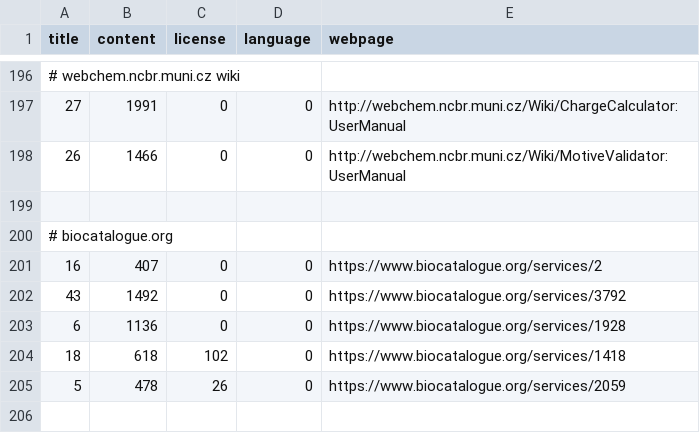
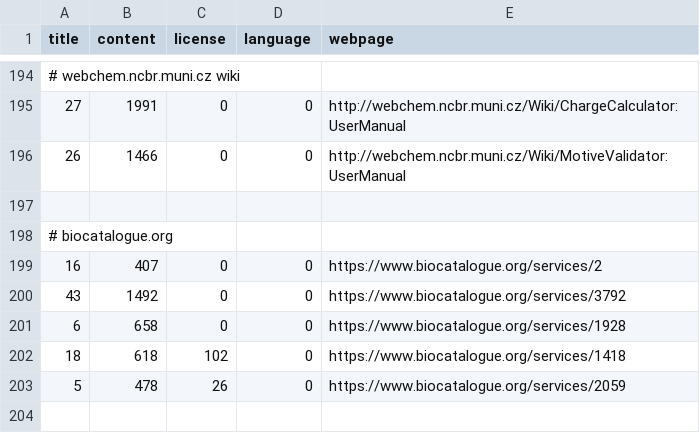
Before and after one commit to edamontology/pubfetcher, a CSV file: core/src/main/resources/scrape/webpages.csv, drawn as a sheet; only a part is shown, gaps mark what is left out; the diff covers the shown part only.

```diff
--- a/core/src/main/resources/scrape/webpages.csv
+++ b/core/src/main/resources/scrape/webpages.csv
@@ -202,3 +200,3 @@ title,content,license,language,webpage
 43,1492,0,0,https://www.biocatalogue.org/services/3792
-6,1136,0,0,https://www.biocatalogue.org/services/1928
+6,658,0,0,https://www.biocatalogue.org/services/1928
 18,618,102,0,https://www.biocatalogue.org/services/1418
```
Also changed, not shown: 2 removed rows and 16 edited cells elsewhere in this file, core/src/main/resources/scrape/journals.csv, 7 other files.
